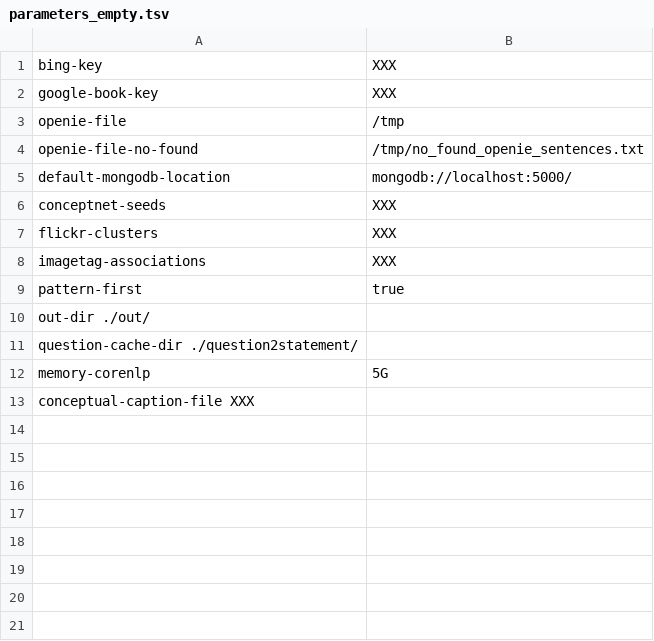
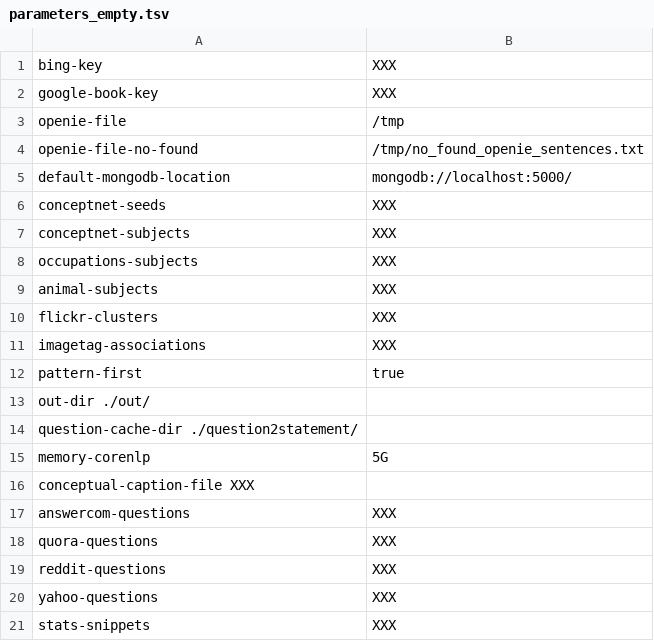
Before and after one commit to Aunsiels/CSK, a TSV file: quasimodo/parameters_empty.tsv, drawn as a sheet.

Commit message:
more parameters

```diff
--- a/quasimodo/parameters_empty.tsv
+++ b/quasimodo/parameters_empty.tsv
@@ -6,2 +6,5 @@ default-mongodb-location	mongodb://localhost:5000/
 conceptnet-seeds	XXX
+conceptnet-subjects	XXX
+occupations-subjects	XXX
+animal-subjects	XXX
 flickr-clusters	XXX
@@ -13 +16,6 @@ memory-corenlp	5G
 conceptual-caption-file        XXX
+answercom-questions	XXX
+quora-questions	XXX
+reddit-questions	XXX
+yahoo-questions	XXX
+stats-snippets	XXX
```
Also changed, not shown: 8 other files.
